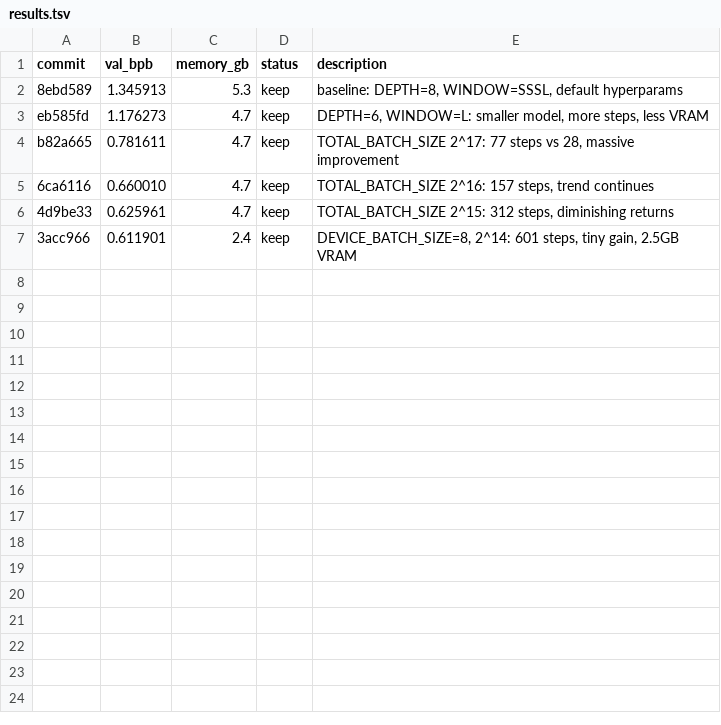
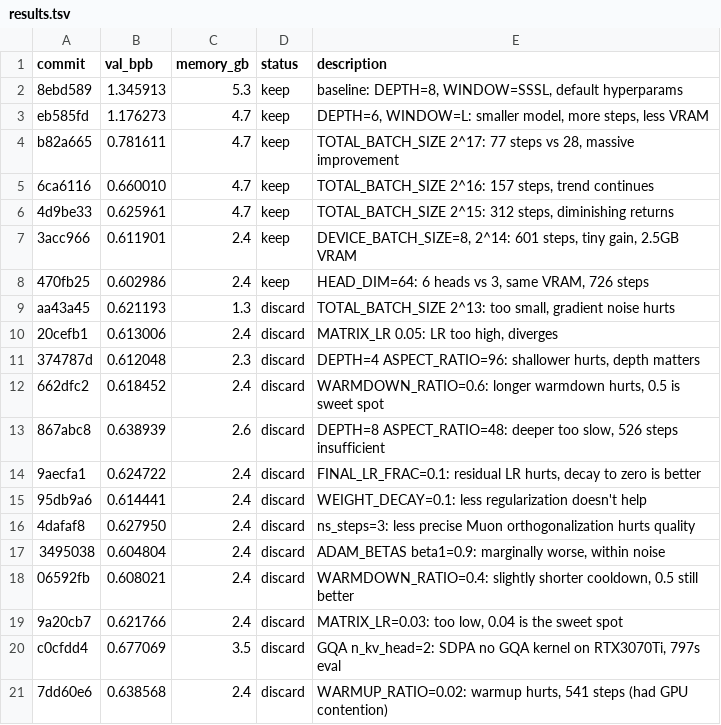
Before and after one commit to brainit-consulting/autoresearch, a TSV file: results.tsv, drawn as a sheet; the diff names each change by its address in the sheet, - before the commit and + after, or states it on an @@ line.

```diff
--- a/results.tsv
+++ b/results.tsv
+row 8: 470fb25 | 0.602986 | 2.4 | keep | HEAD_DIM=64: 6 heads vs 3, same VRAM, 726 steps
+row 9: aa43a45 | 0.621193 | 1.3 | discard | TOTAL_BATCH_SIZE 2^13: too small, gradient noise hurts
+row 10: 20cefb1 | 0.613006 | 2.4 | discard | MATRIX_LR 0.05: LR too high, diverges
+row 11: 374787d | 0.612048 | 2.3 | discard | DEPTH=4 ASPECT_RATIO=96: shallower hurts, depth matters
+row 12: 662dfc2 | 0.618452 | 2.4 | discard | WARMDOWN_RATIO=0.6: longer warmdown hurts, 0.5 is sweet spot
+row 13: 867abc8 | 0.638939 | 2.6 | discard | DEPTH=8 ASPECT_RATIO=48: deeper too slow, 526 steps insufficient
+row 14: 9aecfa1 | 0.624722 | 2.4 | discard | FINAL_LR_FRAC=0.1: residual LR hurts, decay to zero is better
+row 15: 95db9a6 | 0.614441 | 2.4 | discard | WEIGHT_DECAY=0.1: less regularization doesn't help
+row 16: 4dafaf8 | 0.627950 | 2.4 | discard | ns_steps=3: less precise Muon orthogonalization hurts quality
+row 17: 3495038 | 0.604804 | 2.4 | discard | ADAM_BETAS beta1=0.9: marginally worse, within noise
+row 18: 06592fb | 0.608021 | 2.4 | discard | WARMDOWN_RATIO=0.4: slightly shorter cooldown, 0.5 still better
+row 19: 9a20cb7 | 0.621766 | 2.4 | discard | MATRIX_LR=0.03: too low, 0.04 is the sweet spot
+row 20: c0cfdd4 | 0.677069 | 3.5 | discard | GQA n_kv_head=2: SDPA no GQA kernel on RTX3070Ti, 797s eval
+row 21: 7dd60e6 | 0.638568 | 2.4 | discard | WARMUP_RATIO=0.02: warmup hurts, 541 steps (had GPU contention)
```
Also changed, not shown: 1 other file.
